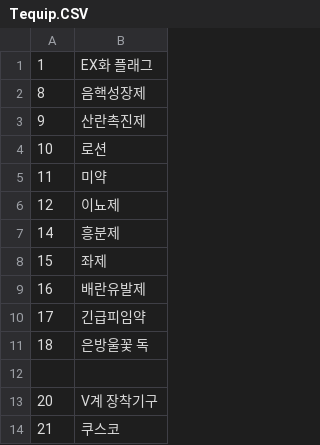
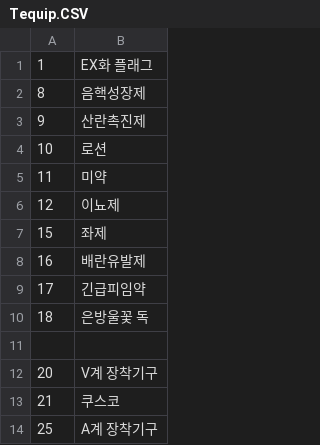
Before and after one commit to magentmagent/eraTHYMKR, a CSV file: CSV/Tequip.CSV, drawn as a sheet; only a part is shown; the shorter side is filled out with more unchanged rows.

```diff
--- a/CSV/Tequip.CSV
+++ b/CSV/Tequip.CSV
@@ -6,3 +6,2 @@
 12,이뇨제
-14,흥분제
 15,좌제
```
Also changed, not shown: CSV/Item.CSV, CSV/Train.CSV, 25 other files.
